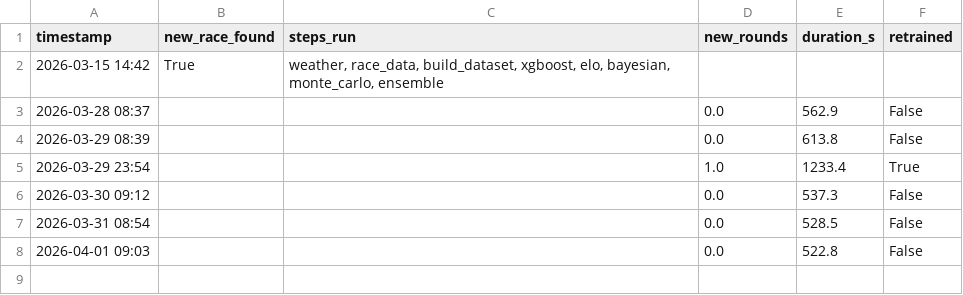
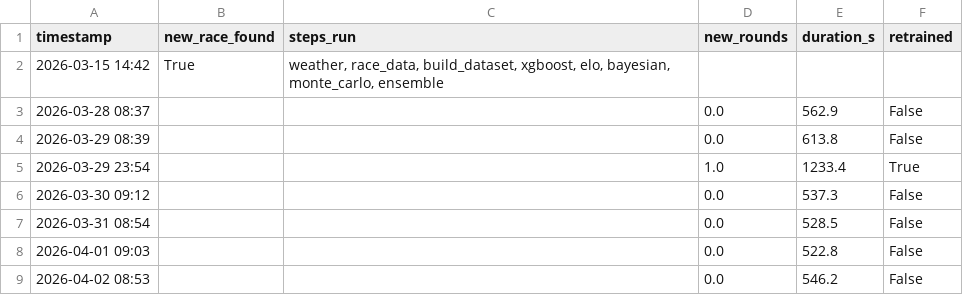
Before and after one commit to sreemaanshivkirth05/f1-predictor, a CSV file: data/update_log.csv, drawn as a sheet.

```diff
--- a/data/update_log.csv
+++ b/data/update_log.csv
@@ -8 +8,2 @@ timestamp,new_race_found,steps_run,new_rounds,duration_s,retrained
 2026-04-01 09:03,,,0.0,522.8,False
+2026-04-02 08:53,,,0.0,546.2,False
```
Also changed, not shown: data/championship_probabilities.csv, data/final_predictions.csv, 2 other files.
